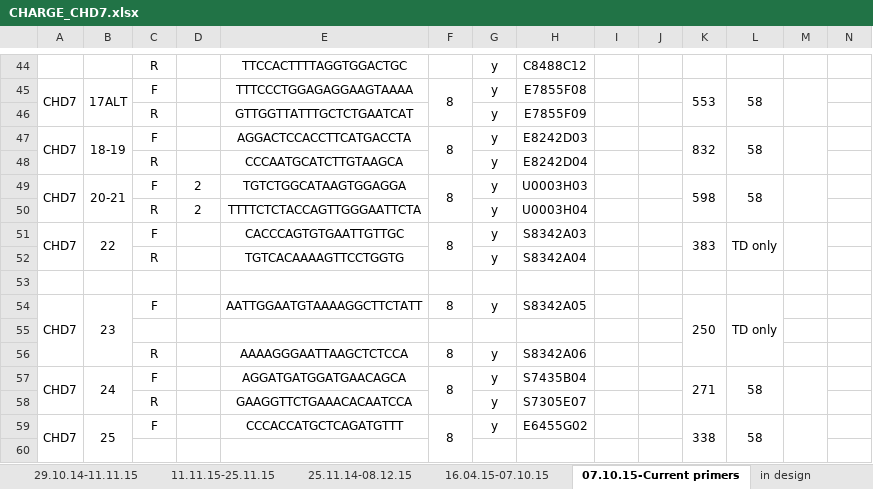
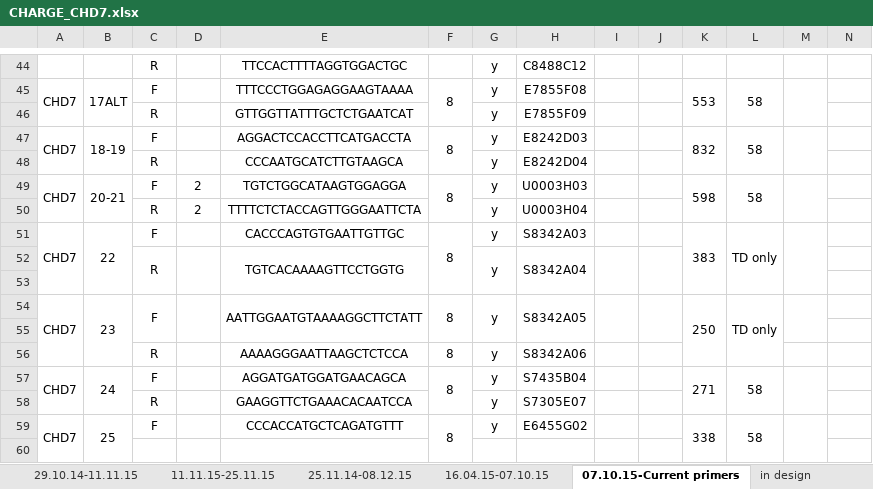
Before and after one commit to sarahjamieson/PrimerDatabase, an Excel workbook: CHARGE_CHD7.xlsx, sheet 07.10.15-Current primers, drawn as a sheet; only a part is shown, gaps mark what is left out; values as stored, in another font and other column widths than the file's, no borders; the diff covers the shown part only; the diff names each change by its address in the sheet, - before the commit and + after, or states it on an @@ line.

```diff
--- a/CHARGE_CHD7.xlsx (sheet 07.10.15-Current primers)
+++ b/CHARGE_CHD7.xlsx (sheet 07.10.15-Current primers)
-A51:A52 merged
+A51:A53 merged
-B51:B52 merged
+B51:B53 merged
-F51:F52 merged
+F51:F53 merged
-K51:K52 merged
+K51:K53 merged
-L51:L52 merged
+L51:L53 merged
-M51:M52 merged
+M51:M53 merged
+C52:C53 merged
+D52:D53 merged
+E52:E53 merged
+G52:G53 merged
+H52:H53 merged
+I52:I53 merged
+J52:J53 merged
+C54:C55 merged
+D54:D55 merged
+E54:E55 merged
+F54:F55 merged
+G54:G55 merged
+H54:H55 merged
+I54:I55 merged
+J54:J55 merged
+M54:M55 merged
```
Also changed, not shown: cell formats and merged cells elsewhere in this sheet, 7 other files.
